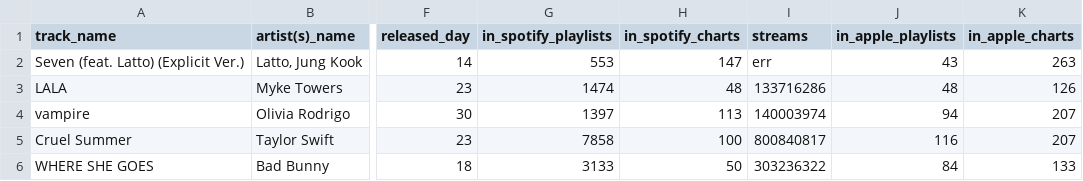
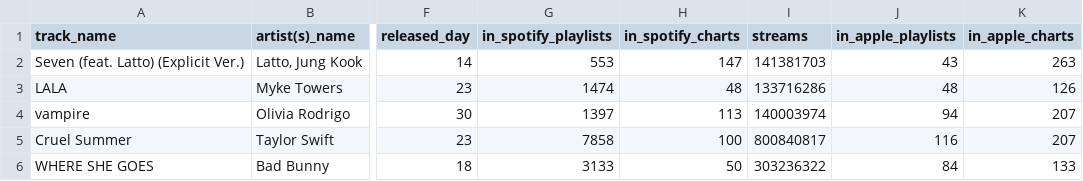
Before and after one commit to captainzonks/Stisty, a CSV file: csv-files/spotify-streaming.csv, drawn as a sheet; only a part is shown, gaps mark what is left out; the diff names each change by its address in the sheet, - before the commit and + after, or states it on an @@ line.

```diff
--- a/csv-files/spotify-streaming.csv
+++ b/csv-files/spotify-streaming.csv
-I2 (streams): err
+I2 (streams): 141381703
```
Also changed, not shown: 3 other files.
